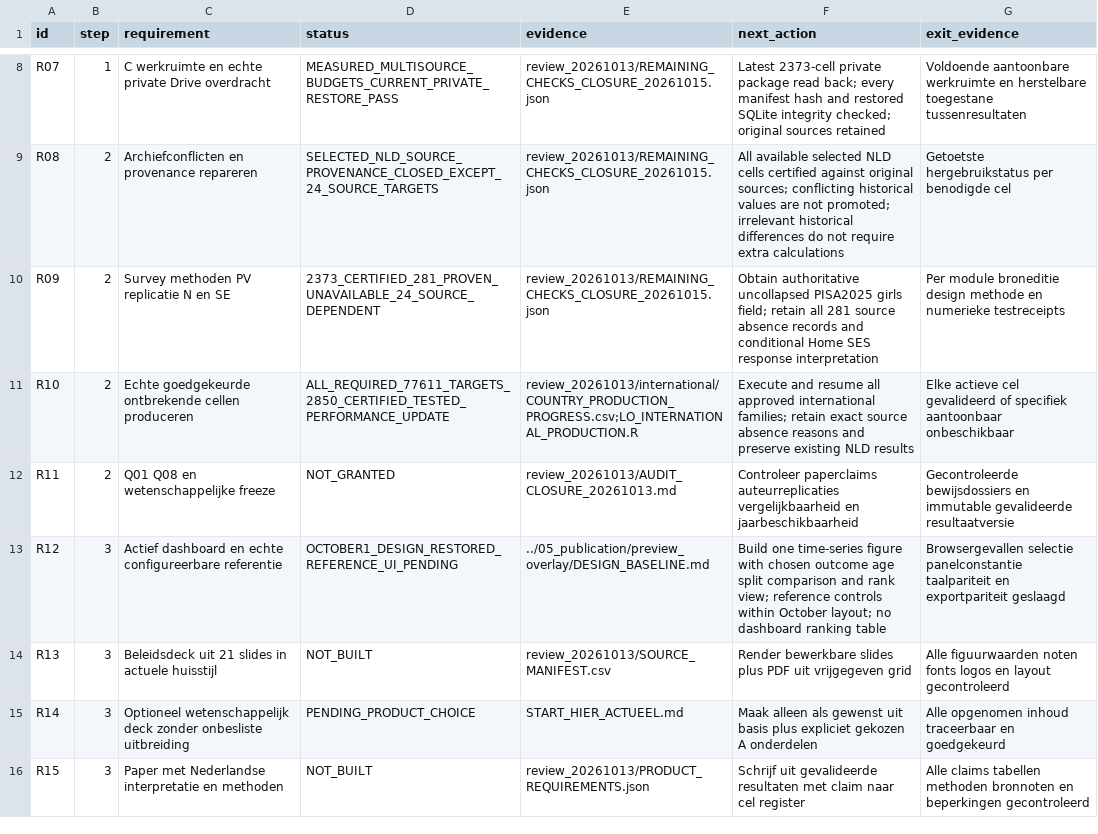
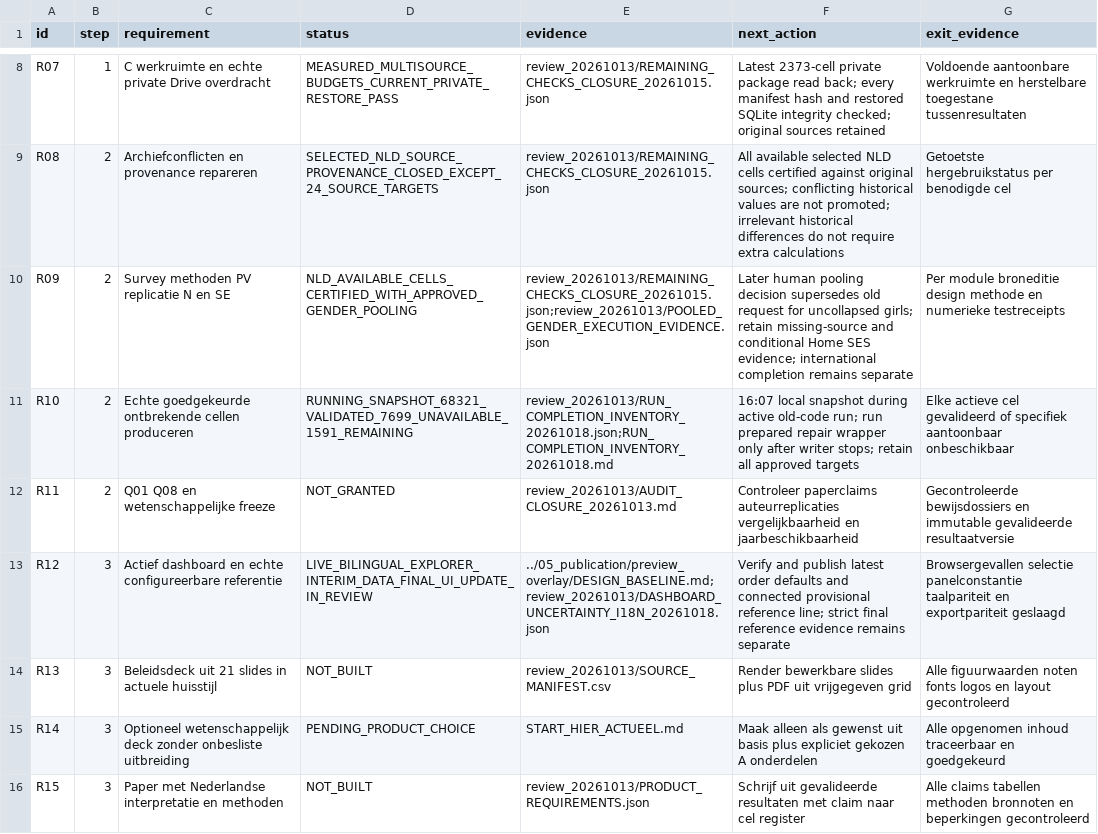
Before and after one commit to Netherlands-Opportunity-Lab/Learning-Outcomes, a CSV file: 06_pipeline/ACCEPTATIE_EN_VOORTGANG.csv, drawn as a sheet; only a part is shown, gaps mark what is left out; the diff covers the shown part only.

```diff
--- a/06_pipeline/ACCEPTATIE_EN_VOORTGANG.csv
+++ b/06_pipeline/ACCEPTATIE_EN_VOORTGANG.csv
@@ -9,6 +9,6 @@ R07,1,C werkruimte en echte private Drive overdracht,MEASURED_MULTISOURCE_BUDGET
 R08,2,Archiefconflicten en provenance repareren,SELECTED_NLD_SOURCE_PROVENANCE_CLOSED_EXCEPT_24_SOURCE_TARGETS,review_20261013/REMAINING_CHECKS_CLOSURE_20261015.json,All available selected NLD cells certified against original sources; conflicting historical values are not promoted; irrelevant historical differences do not require extra calculations,Getoetste hergebruikstatus per benodigde cel
-R09,2,Survey methoden PV replicatie N en SE,2373_CERTIFIED_281_PROVEN_UNAVAILABLE_24_SOURCE_DEPENDENT,review_20261013/REMAINING_CHECKS_CLOSURE_20261015.json,Obtain authoritative uncollapsed PISA2025 girls field; retain all 281 source absence records and conditional Home SES response interpretation,Per module broneditie design methode en numerieke testreceipts
-R10,2,Echte goedgekeurde ontbrekende cellen produceren,ALL_REQUIRED_77611_TARGETS_2850_CERTIFIED_TESTED_PERFORMANCE_UPDATE,review_20261013/international/COUNTRY_PRODUCTION_PROGRESS.csv;LO_INTERNATIONAL_PRODUCTION.R,Execute and resume all approved international families; retain exact source absence reasons and preserve existing NLD results,Elke actieve cel gevalideerd of specifiek aantoonbaar onbeschikbaar
+R09,2,Survey methoden PV replicatie N en SE,NLD_AVAILABLE_CELLS_CERTIFIED_WITH_APPROVED_GENDER_POOLING,review_20261013/REMAINING_CHECKS_CLOSURE_20261015.json;review_20261013/POOLED_GENDER_EXECUTION_EVIDENCE.json,Later human pooling decision supersedes old request for uncollapsed girls; retain missing-source and conditional Home SES evidence; international completion remains separate,Per module broneditie design methode en numerieke testreceipts
+R10,2,Echte goedgekeurde ontbrekende cellen produceren,RUNNING_SNAPSHOT_68321_VALIDATED_7699_UNAVAILABLE_1591_REMAINING,review_20261013/RUN_COMPLETION_INVENTORY_20261018.json;RUN_COMPLETION_INVENTORY_20261018.md,16:07 local snapshot during active old-code run; run prepared repair wrapper only after writer stops; retain all approved targets,Elke actieve cel gevalideerd of specifiek aantoonbaar onbeschikbaar
 R11,2,Q01 Q08 en wetenschappelijke freeze,NOT_GRANTED,review_20261013/AUDIT_CLOSURE_20261013.md,Controleer paperclaims auteurreplicaties vergelijkbaarheid en jaarbeschikbaarheid,Gecontroleerde bewijsdossiers en immutable gevalideerde resultaatversie
-R12,3,Actief dashboard en echte configureerbare referentie,OCTOBER1_DESIGN_RESTORED_REFERENCE_UI_PENDING,../05_publication/preview_overlay/DESIGN_BASELINE.md,Build one time-series figure with chosen outcome age split comparison and rank view; reference controls within October layout; no dashboard ranking table,Browsergevallen selectie panelconstantie taalpariteit en exportpariteit geslaagd
+R12,3,Actief dashboard en echte configureerbare referentie,LIVE_BILINGUAL_EXPLORER_INTERIM_DATA_FINAL_UI_UPDATE_IN_REVIEW,../05_publication/preview_overlay/DESIGN_BASELINE.md;review_20261013/DASHBOARD_UNCERTAINTY_I18N_20261018.json,Verify and publish latest order defaults and connected provisional reference line; strict final reference evidence remains separate,Browsergevallen selectie panelconstantie taalpariteit en exportpariteit geslaagd
 R13,3,Beleidsdeck uit 21 slides in actuele huisstijl,NOT_BUILT,review_20261013/SOURCE_MANIFEST.csv,Render bewerkbare slides plus PDF uit vrijgegeven grid,Alle figuurwaarden noten fonts logos en layout gecontroleerd
```
Also changed, not shown: 1 added row and 6 edited cells elsewhere in this file, 06_pipeline/review_20261013/IMPLEMENTATION_ISSUES.csv, 17 other files.
